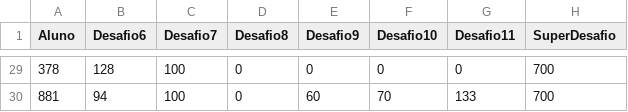
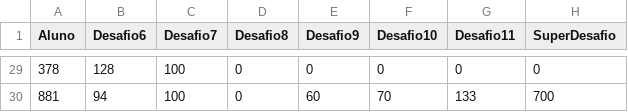
Before and after one commit to ismarfrango/visualizacao, a CSV file: plp_parc_notaF.csv, drawn as a sheet; only a part is shown, gaps mark what is left out; the diff covers the shown part only.

```diff
--- a/plp_parc_notaF.csv
+++ b/plp_parc_notaF.csv
@@ -29,2 +29,2 @@ Aluno,Desafio6,Desafio7,Desafio8,Desafio9,Desafio10,Desafio11,SuperDesafio
-378,128,100,0,0,0,0,700
+378,128,100,0,0,0,0,0
 881,94,100,0,60,70,133,700
```
Also changed, not shown: 23 edited cells elsewhere in this file.
